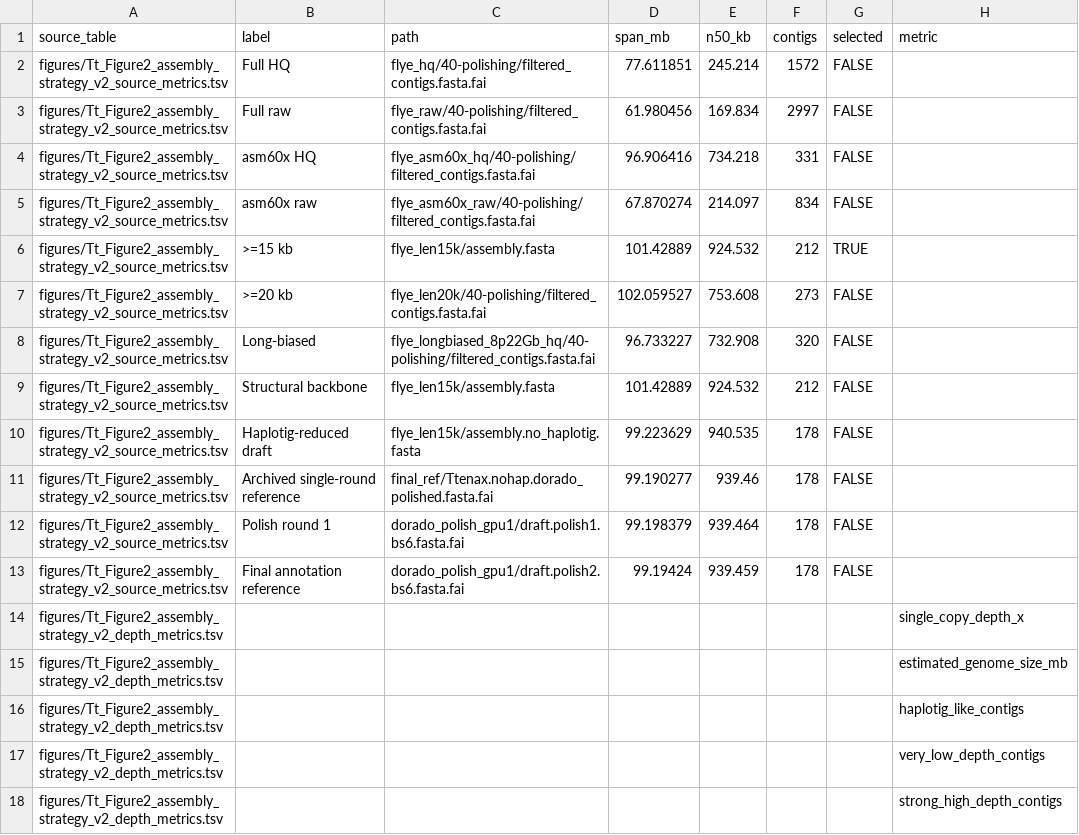
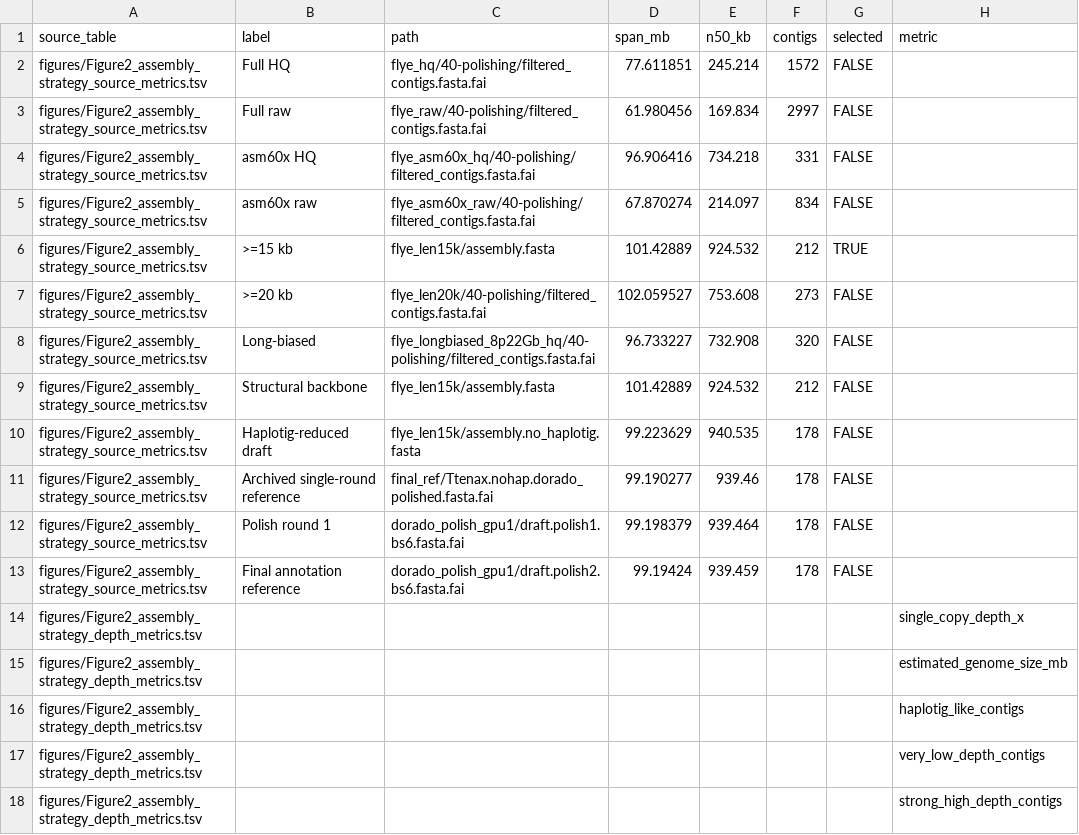
Before and after one commit to yeh234/Ttenax-workflow, a TSV file: tables/Figure2_source_data.tsv, drawn as a sheet; only a part is shown; the diff names each change by its address in the sheet, - before the commit and + after, or states it on an @@ line.

```diff
--- a/tables/Figure2_source_data.tsv
+++ b/tables/Figure2_source_data.tsv
-A2:A13 (source_table): figures/Tt_Figure2_assembly_strategy_v2_source_metrics.tsv
+A2:A13 (source_table): figures/Figure2_assembly_strategy_source_metrics.tsv
-A14:A18 (source_table): figures/Tt_Figure2_assembly_strategy_v2_depth_metrics.tsv
+A14:A18 (source_table): figures/Figure2_assembly_strategy_depth_metrics.tsv
```
Also changed, not shown: tables/Figure1_source_data.tsv, tables/Figure3_source_data.tsv, 4 other files.
